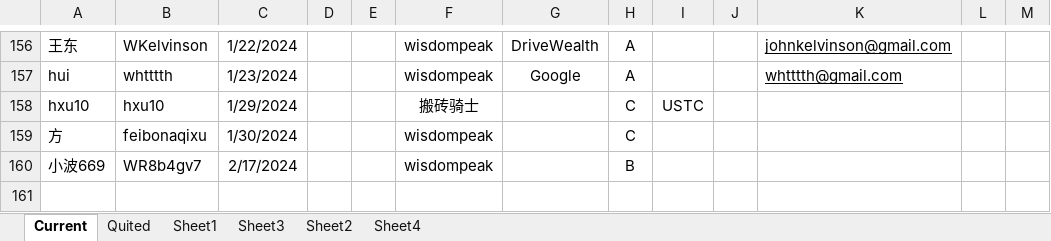
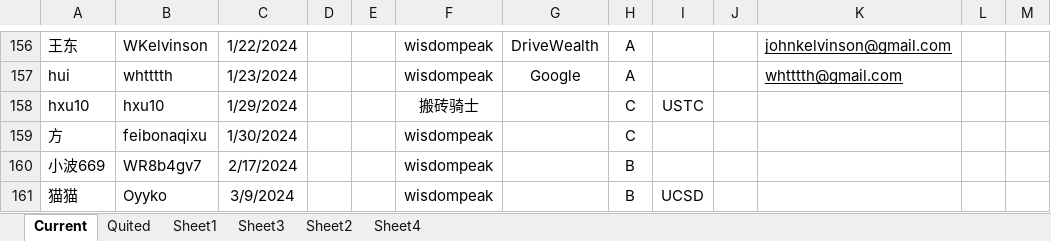
Before and after one commit to wisdompeak/lc-score-board, an Excel workbook: generateEXCEL/Data/Members/GroupRecord.xlsx, sheet Current, drawn as a sheet; only a part is shown, gaps mark what is left out; values as stored, in another font and other column widths than the file's, no borders; the diff names each change by its address in the sheet, - before the commit and + after, or states it on an @@ line.

```diff
--- a/generateEXCEL/Data/Members/GroupRecord.xlsx (sheet Current)
+++ b/generateEXCEL/Data/Members/GroupRecord.xlsx (sheet Current)
+row 161: 猫猫 | Oyyko | 3/9/2024 |  |  | wisdompeak |  | B | UCSD
```
Also changed, not shown: generateEXCEL/index.xlsx, 15 other files.
